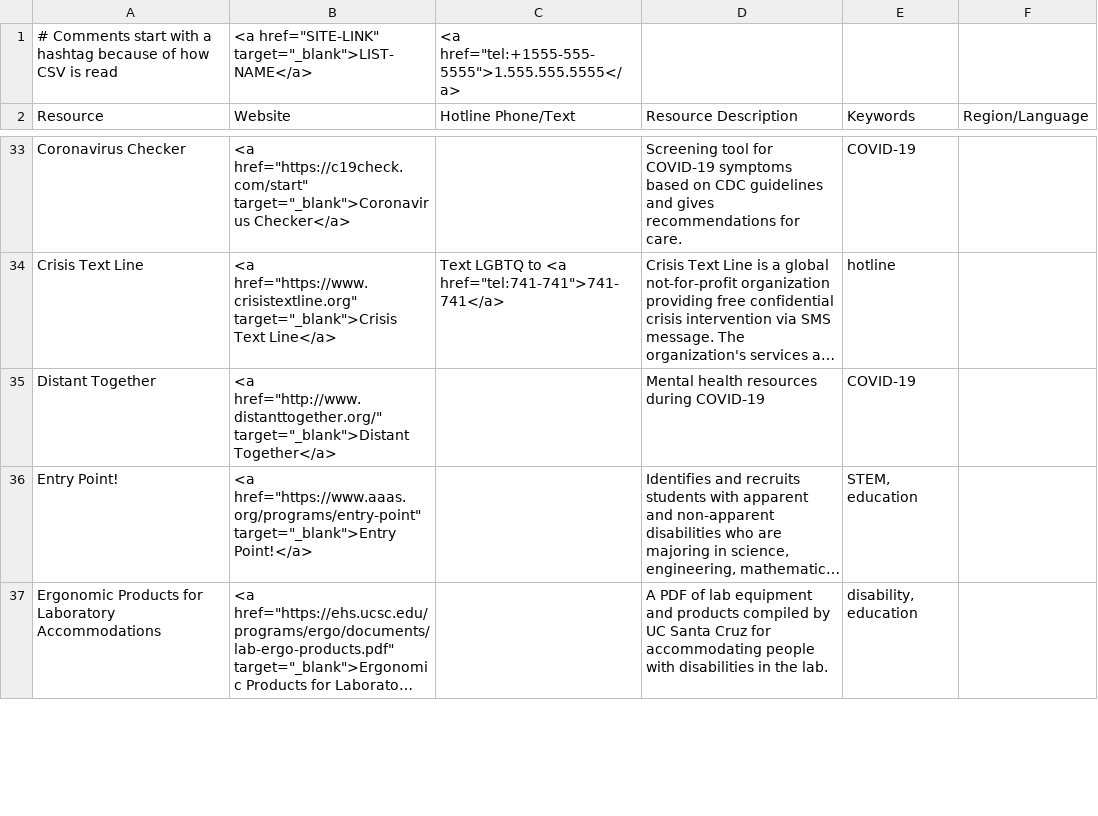
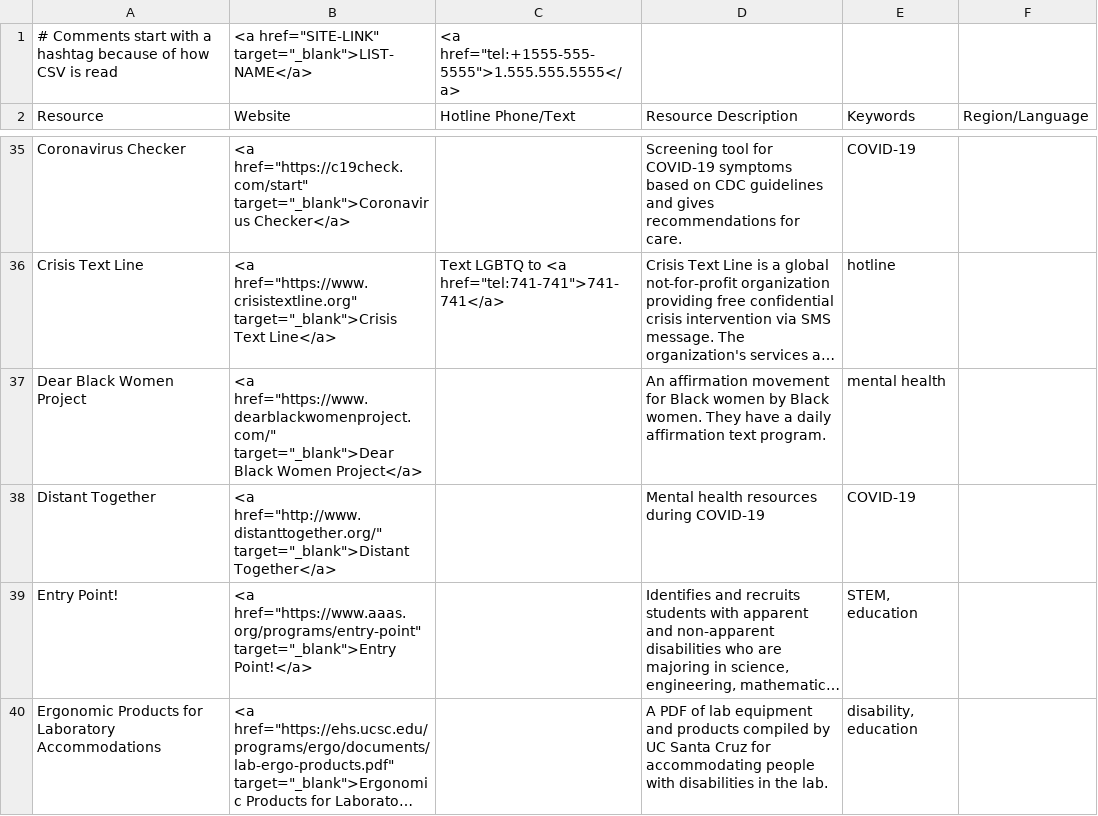
Before and after one commit to ThriveLifeline/thrive-lifeline, a CSV file: _data/thrive_resources.csv, drawn as a sheet; only a part is shown, gaps mark what is left out; long unchanged cells end in …; the diff covers the shown part only; the diff names each change by its address in the sheet, - before the commit and + after, or states it on an @@ line.

```diff
--- a/_data/thrive_resources.csv
+++ b/_data/thrive_resources.csv
+row 37: Dear Black Women Project | <a href="https://www.dearblackwomenproject.com/" target="_blank">Dear Black Women Project</a> |  | An affirmation movement for Black women by Black women. They have a daily affirmation text program. | mental health
```
Also changed, not shown: 15 added rows and 7 edited cells elsewhere in this file, 1 other file.
